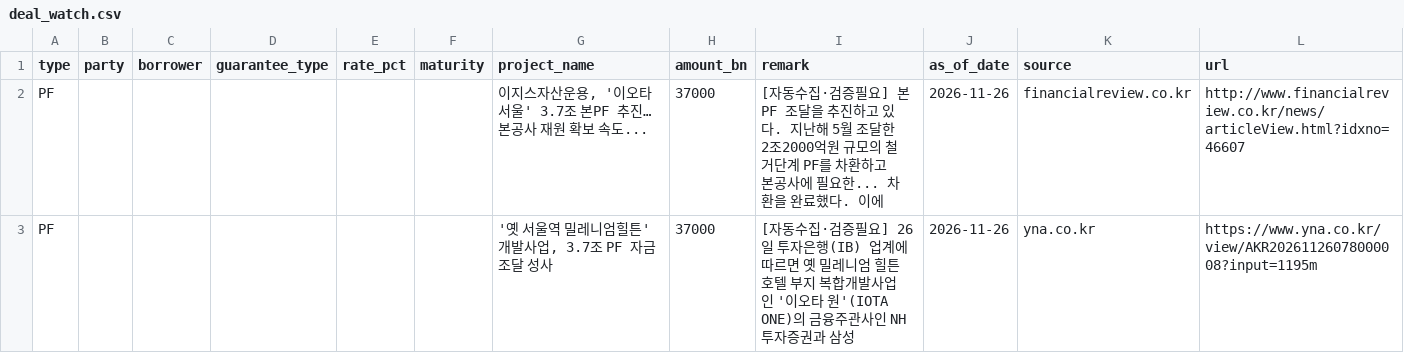
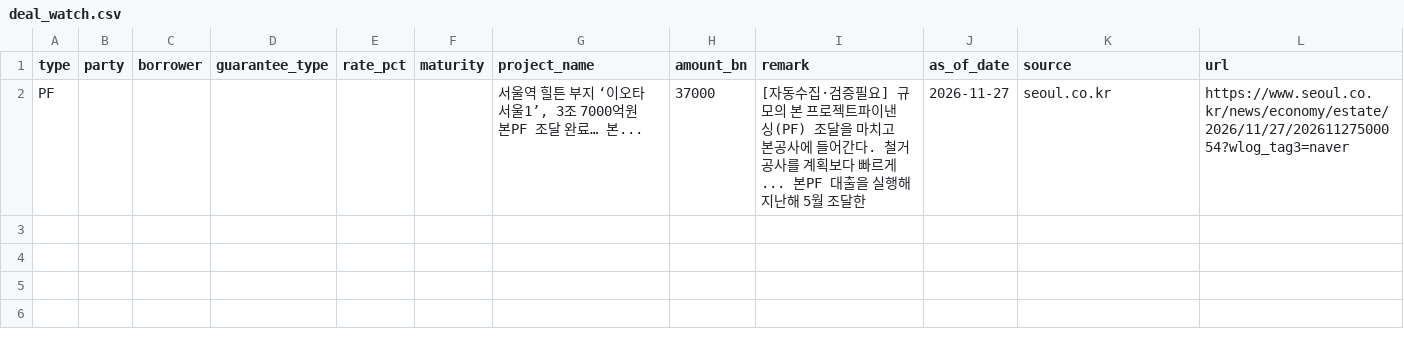
Before and after one commit to naqmin999-sketch/pf-daily-mail, a CSV file: manual_data/deal_watch.csv, drawn as a sheet.

```diff
--- a/manual_data/deal_watch.csv
+++ b/manual_data/deal_watch.csv
@@ -1,3 +1,2 @@
 type,party,borrower,guarantee_type,rate_pct,maturity,project_name,amount_bn,remark,as_of_date,source,url
-PF,,,,,,"이지스자산운용, '이오타 서울' 3.7조 본PF 추진…본공사 재원 확보 속도...",37000,[자동수집·검증필요] 본PF 조달을 추진하고 있다. 지난해 5월 조달한 2조2000억원 규모의 철거단계 PF를 차환하고 본공사에 필요한... 차환을 완료했다. 이에,2026-11-26,financialreview.co.kr,http://www.financialreview.co.kr/news/articleView.html?idxno=46607
-PF,,,,,,"'옛 서울역 밀레니엄힐튼' 개발사업, 3.7조 PF 자금조달 성사",37000,[자동수집·검증필요] 26일 투자은행(IB) 업계에 따르면 옛 밀레니엄 힐튼호텔 부지 복합개발사업인 '이오타 원'(IOTA ONE)의 금융주관사인 NH투자증권과 삼성,2026-11-26,yna.co.kr,https://www.yna.co.kr/view/AKR20261126078000008?input=1195m
+PF,,,,,,"서울역 힐튼 부지 ‘이오타 서울1’, 3조 7000억원 본PF 조달 완료… 본...",37000,[자동수집·검증필요] 규모의 본 프로젝트파이낸싱(PF) 조달을 마치고 본공사에 들어간다. 철거 공사를 계획보다 빠르게... 본PF 대출을 실행해 지난해 5월 조달한,2026-11-27,seoul.co.kr,https://www.seoul.co.kr/news/economy/estate/2026/11/27/20261127500054?wlog_tag3=naver
```
Also changed, not shown: manual_data/deal_history.csv, 1 other file.
